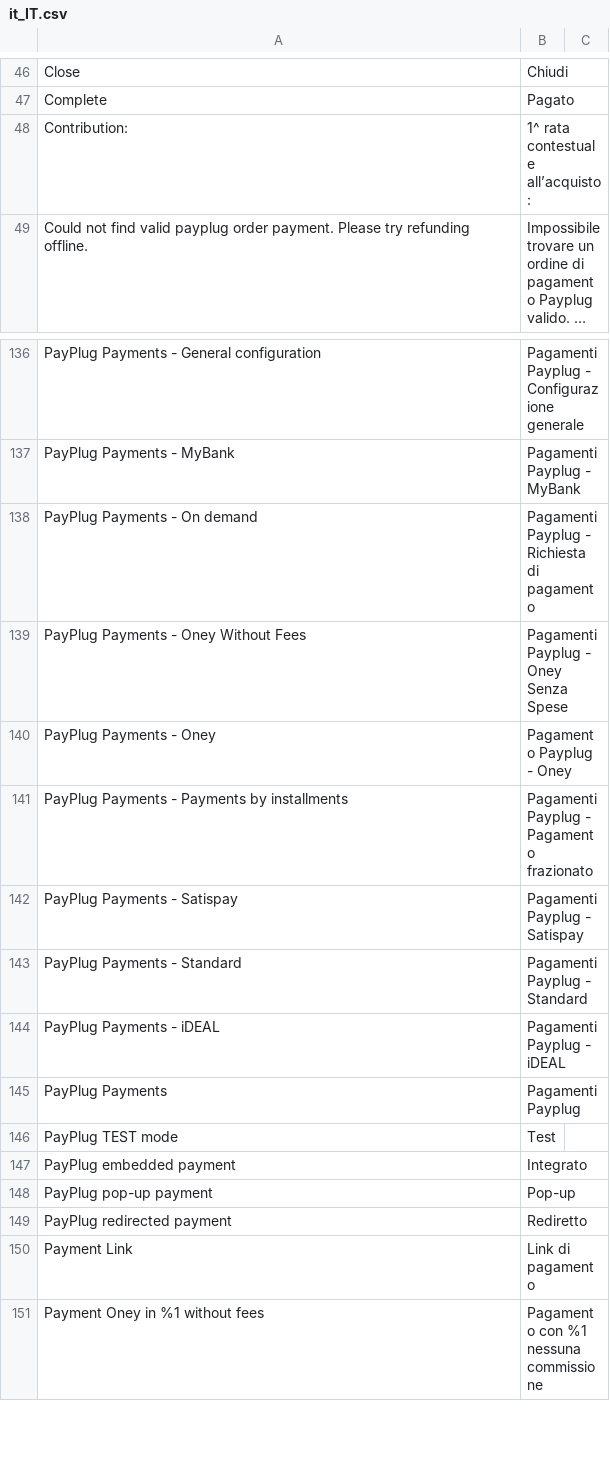
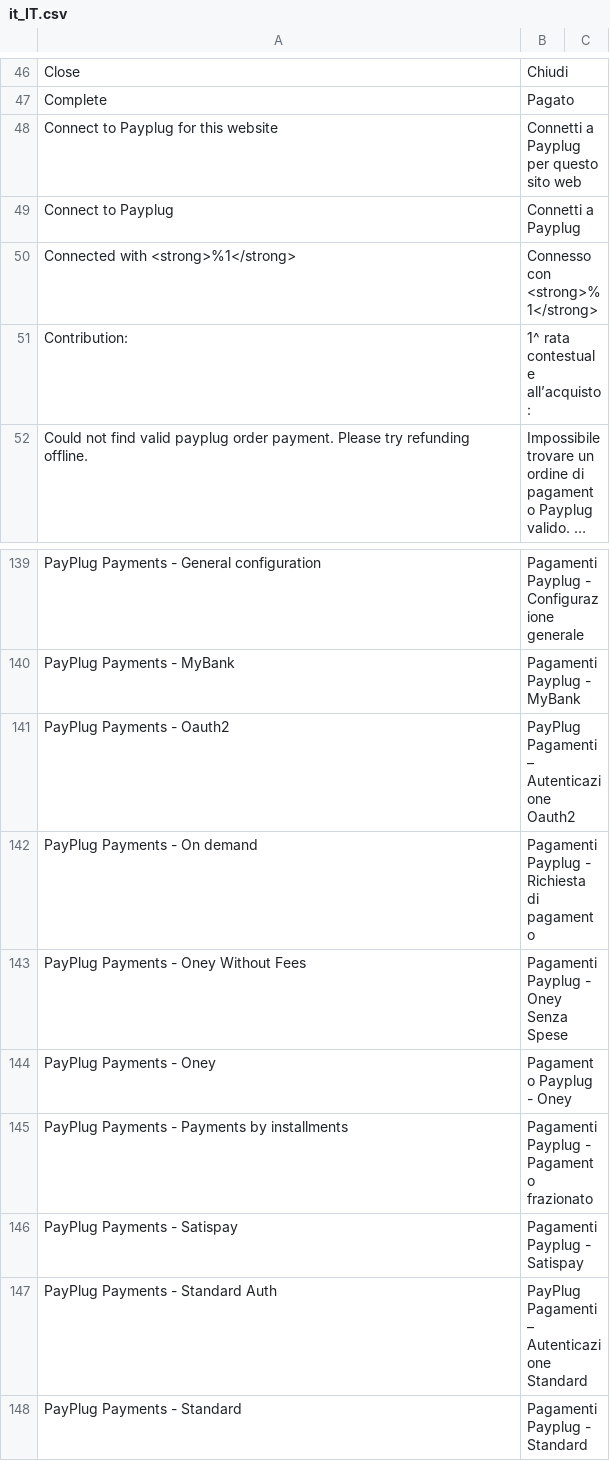
Before and after one commit to payplug/payplug-magento2, a CSV file: i18n/it_IT.csv, drawn as a sheet; only a part is shown, gaps mark what is left out; the shorter side is filled out with more unchanged rows; long unchanged cells end in ….

```diff
--- a/i18n/it_IT.csv
+++ b/i18n/it_IT.csv
@@ -47,2 +47,5 @@
 "Complete","Pagato"
+"Connect to Payplug for this website","Connetti a Payplug per questo sito web"
+"Connect to Payplug","Connetti a Payplug"
+"Connected with <strong>%1</strong>","Connesso con <strong>%1</strong>"
 "Contribution:","1^ rata contestuale all’acquisto:"
@@ -137,2 +140,3 @@
 "PayPlug Payments - MyBank","Pagamenti Payplug - MyBank"
+"PayPlug Payments - Oauth2","PayPlug Pagamenti – Autenticazione Oauth2"
 "PayPlug Payments - On demand","Pagamenti Payplug - Richiesta di pagamento"
@@ -142,2 +146,3 @@
 "PayPlug Payments - Satispay","Pagamenti Payplug - Satispay"
+"PayPlug Payments - Standard Auth","PayPlug Pagamenti – Autenticazione Standard"
 "PayPlug Payments - Standard","Pagamenti Payplug - Standard"
```
Also changed, not shown: i18n/en_US.csv, i18n/es_ES.csv, 1 other file.
